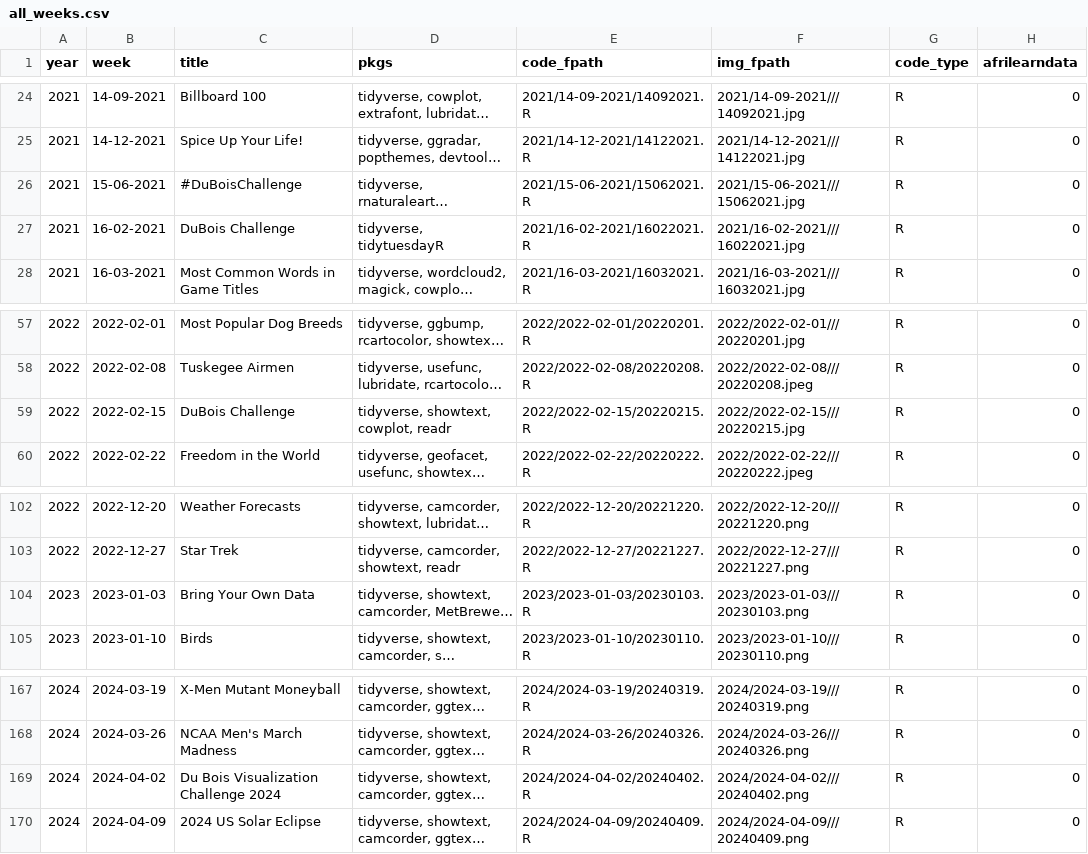
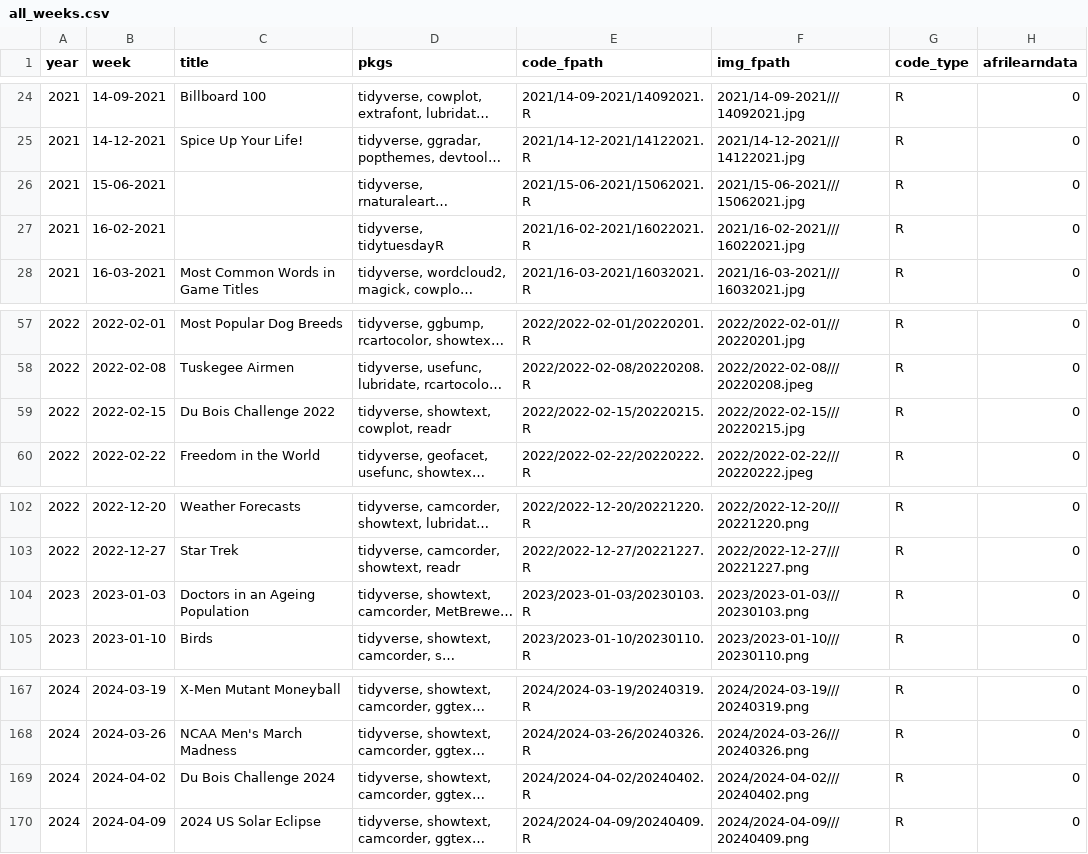
Before and after one commit to nrennie/tidytuesday, a CSV file: data/all_weeks.csv, drawn as a sheet; only a part is shown, gaps mark what is left out; long unchanged cells end in …; the diff names each change by its address in the sheet, - before the commit and + after, or states it on an @@ line.

```diff
--- a/data/all_weeks.csv
+++ b/data/all_weeks.csv
-C26 (title): #DuBoisChallenge
+C26 (title): (empty)
-C27 (title): DuBois Challenge
+C27 (title): (empty)
-C59 (title): DuBois Challenge
+C59 (title): Du Bois Challenge 2022
-C104 (title): Bring Your Own Data
+C104 (title): Doctors in an Ageing Population
-C169 (title): Du Bois Visualization Challenge 2024
+C169 (title): Du Bois Challenge 2024
```
Also changed, not shown: 1 other file.
